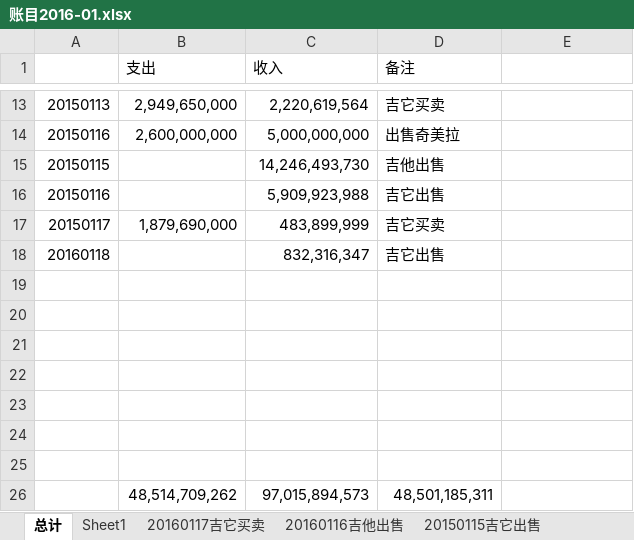
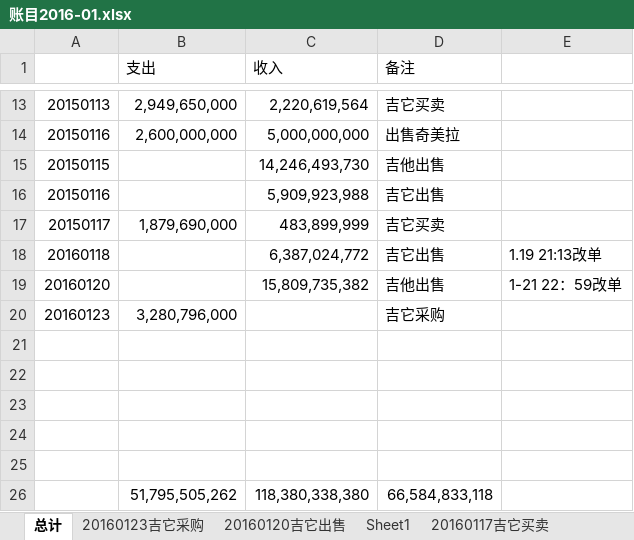
Before and after one commit to srglxxf/eve_excel, an Excel workbook: 账目/账目2016-01.xlsx, sheet 总计, drawn as a sheet; only a part is shown, gaps mark what is left out; values as stored, in another font and other column widths than the file's, no borders; removed rows and columns are numbered as before the commit, all else as after; the diff names each change by its address in the sheet, - before the commit and + after, or states it on an @@ line.

```diff
--- a/账目/账目2016-01.xlsx (sheet 总计)
+++ b/账目/账目2016-01.xlsx (sheet 总计)
+sheet tab: 20160123吉它采购
+sheet tab: 20160120吉它出售
-C18 (收入): 832,316,347
+C18 (收入): 6,387,024,772
-E18: (empty)
+E18: 1.19 21:13改单
+row 19: 20160120 |  | 15,809,735,382 | 吉他出售 | 1-21 22：59改单
+row 20: 20160123 | 3,280,796,000 |  | 吉它采购
-row 26: (empty)
+row 26:  | 51,795,505,262 | 118,380,338,380 | 66,584,833,118
-row 25: (empty)
-row 26:  | 48,514,709,262 | 97,015,894,573 | 48,501,185,311
```
Also changed, not shown: sheet Sheet1, 1 other file.
